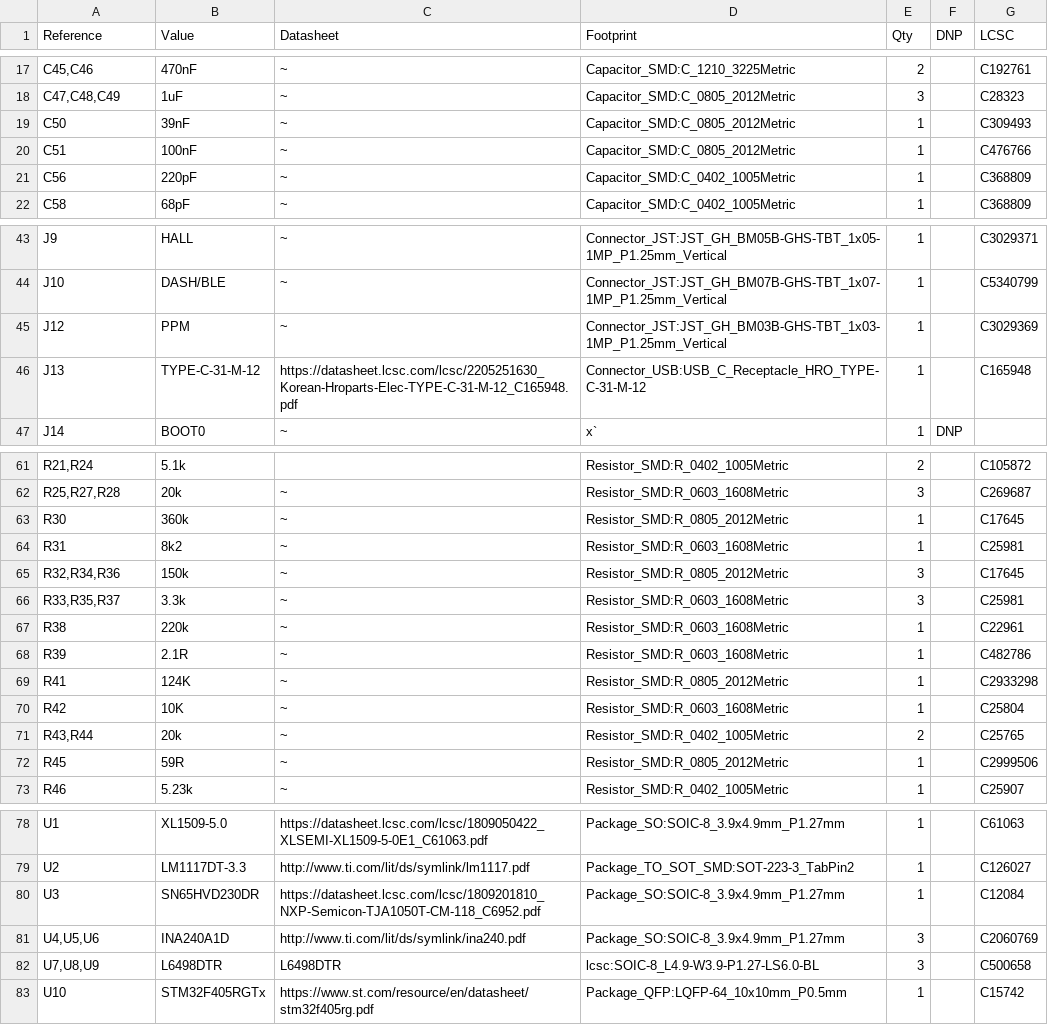
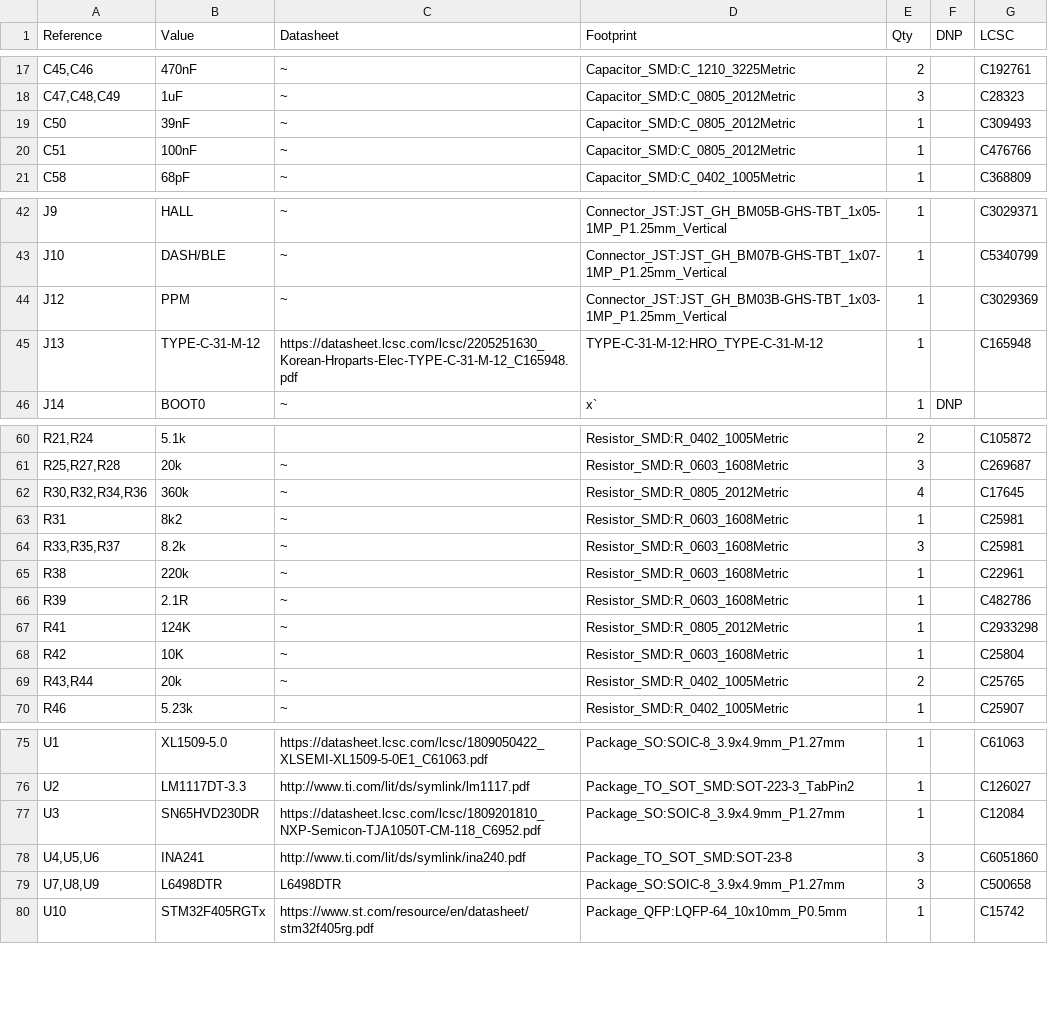
Before and after one commit to NormalHuman-Anything/GESC_Logic, a CSV file: PROD/BOM.csv (was BOM.csv), drawn as a sheet; only a part is shown, gaps mark what is left out.

```diff
--- a/BOM.csv
+++ b/PROD/BOM.csv
@@ -20,3 +20,2 @@
 "C51","100nF","~","Capacitor_SMD:C_0805_2012Metric","1","","C476766"
-"C56","220pF","~","Capacitor_SMD:C_0402_1005Metric","1","","C368809"
 "C58","68pF","~","Capacitor_SMD:C_0402_1005Metric","1","","C368809"
@@ -45,3 +44,3 @@
 "J12","PPM","~","Connector_JST:JST_GH_BM03B-GHS-TBT_1x03-1MP_P1.25mm_Vertical","1",""," C3029369"
-"J13","TYPE-C-31-M-12","https://datasheet.lcsc.com/lcsc/2205251630_Korean-Hroparts-Elec-TYPE-C-31-M-12_C165948.pdf","Connector_USB:USB_C_Receptacle_HRO_TYPE-C-31-M-12","1","","C165948"
+"J13","TYPE-C-31-M-12","https://datasheet.lcsc.com/lcsc/2205251630_Korean-Hroparts-Elec-TYPE-C-31-M-12_C165948.pdf","TYPE-C-31-M-12:HRO_TYPE-C-31-M-12","1","","C165948"
 "J14","BOOT0","~","x`","1","DNP",""
@@ -62,6 +61,5 @@
 "R25,R27,R28","20k","~","Resistor_SMD:R_0603_1608Metric","3","","C269687"
-"R30","360k","~","Resistor_SMD:R_0805_2012Metric","1","","C17645"
+"R30,R32,R34,R36","360k","~","Resistor_SMD:R_0805_2012Metric","4","","C17645"
 "R31","8k2","~","Resistor_SMD:R_0603_1608Metric","1","","C25981"
-"R32,R34,R36","150k","~","Resistor_SMD:R_0805_2012Metric","3","","C17645"
-"R33,R35,R37","3.3k","~","Resistor_SMD:R_0603_1608Metric","3","","C25981"
+"R33,R35,R37","8.2k","~","Resistor_SMD:R_0603_1608Metric","3","","C25981"
 "R38","220k","~","Resistor_SMD:R_0603_1608Metric","1","","C22961"
@@ -71,3 +69,2 @@
 "R43,R44","20k","~","Resistor_SMD:R_0402_1005Metric","2","","C25765"
-"R45","59R","~","Resistor_SMD:R_0805_2012Metric","1","","C2999506"
 "R46","5.23k","~","Resistor_SMD:R_0402_1005Metric","1","","C25907"
@@ -80,4 +77,4 @@
 "U3","SN65HVD230DR","https://datasheet.lcsc.com/lcsc/1809201810_NXP-Semicon-TJA1050T-CM-118_C6952.pdf","Package_SO:SOIC-8_3.9x4.9mm_P1.27mm","1","","C12084"
-"U4,U5,U6","INA240A1D","http://www.ti.com/lit/ds/symlink/ina240.pdf","Package_SO:SOIC-8_3.9x4.9mm_P1.27mm","3","","C2060769"
-"U7,U8,U9","L6498DTR","L6498DTR","lcsc:SOIC-8_L4.9-W3.9-P1.27-LS6.0-BL","3","","C500658"
+"U4,U5,U6","INA241","http://www.ti.com/lit/ds/symlink/ina240.pdf","Package_TO_SOT_SMD:SOT-23-8","3","","C6051860"
+"U7,U8,U9","L6498DTR","L6498DTR","Package_SO:SOIC-8_3.9x4.9mm_P1.27mm","3","","C500658"
 "U10","STM32F405RGTx","https://www.st.com/resource/en/datasheet/stm32f405rg.pdf","Package_QFP:LQFP-64_10x10mm_P0.5mm","1","","C15742"
```
Also changed, not shown: PROD/GESC_Logic-all-pos.csv, 33 other files.
